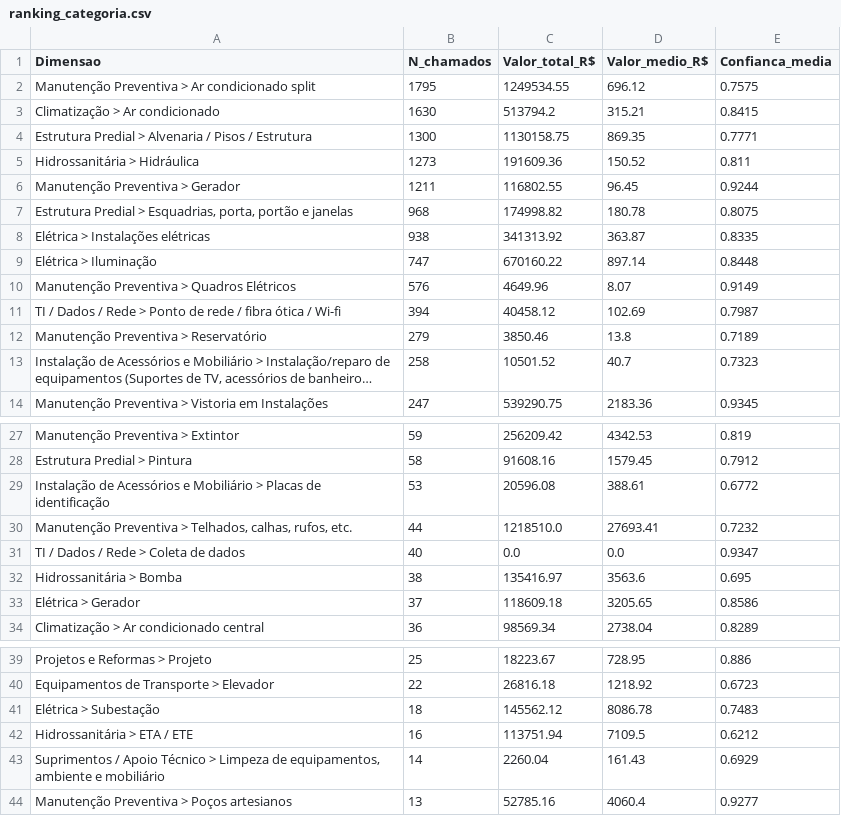
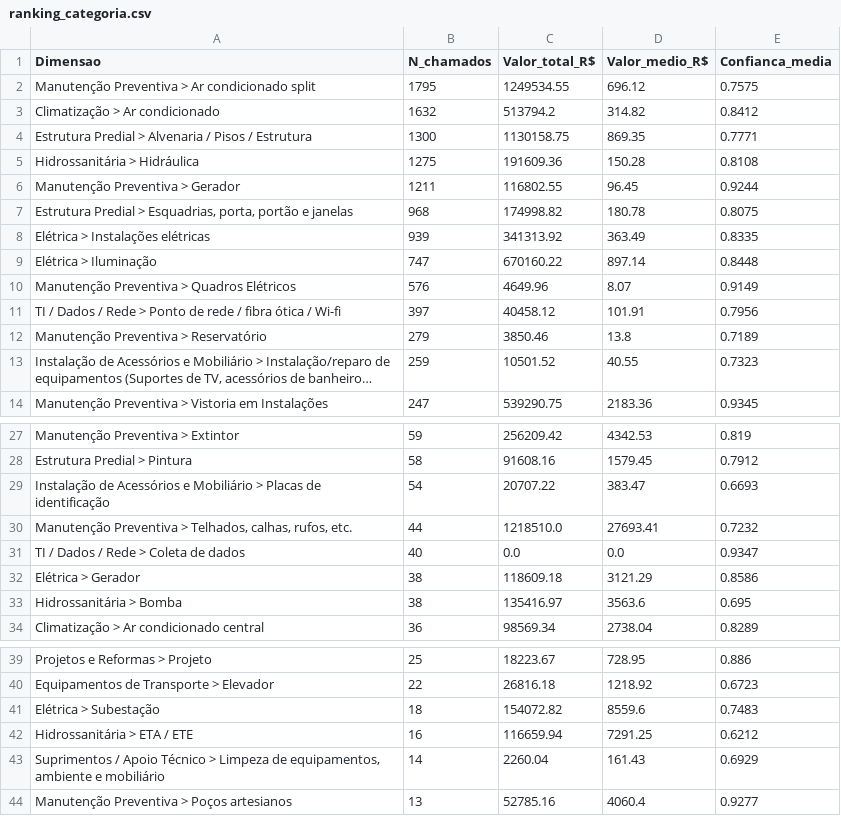
Before and after one commit to adinailson88/malha-estatisticas-associadas, a CSV file: dados_csv/ranking_categoria.csv, drawn as a sheet; only a part is shown, gaps mark what is left out; long unchanged cells end in …; removed rows and columns are numbered as before the commit, all else as after; the diff covers the shown part only; the diff names each change by its address in the sheet, - before the commit and + after, or states it on an @@ line.

```diff
--- a/dados_csv/ranking_categoria.csv
+++ b/dados_csv/ranking_categoria.csv
-B3 (N_chamados): 1630
+B3 (N_chamados): 1632
-D3 (Valor_medio_R$): 315.21
+D3 (Valor_medio_R$): 314.82
-E3 (Confianca_media): 0.8415
+E3 (Confianca_media): 0.8412
-B5 (N_chamados): 1273
+B5 (N_chamados): 1275
-D5 (Valor_medio_R$): 150.52
+D5 (Valor_medio_R$): 150.28
-E5 (Confianca_media): 0.811
+E5 (Confianca_media): 0.8108
-B8 (N_chamados): 938
+B8 (N_chamados): 939
-D8 (Valor_medio_R$): 363.87
+D8 (Valor_medio_R$): 363.49
-B11 (N_chamados): 394
+B11 (N_chamados): 397
-D11 (Valor_medio_R$): 102.69
+D11 (Valor_medio_R$): 101.91
-E11 (Confianca_media): 0.7987
+E11 (Confianca_media): 0.7956
-B13 (N_chamados): 258
+B13 (N_chamados): 259
-D13 (Valor_medio_R$): 40.7
+D13 (Valor_medio_R$): 40.55
-B29 (N_chamados): 53
+B29 (N_chamados): 54
-C29 (Valor_total_R$): 20596.08
+C29 (Valor_total_R$): 20707.22
-D29 (Valor_medio_R$): 388.61
+D29 (Valor_medio_R$): 383.47
-E29 (Confianca_media): 0.6772
+E29 (Confianca_media): 0.6693
+row 32: Elétrica > Gerador | 38 | 118609.18 | 3121.29 | 0.8586
-row 33: Elétrica > Gerador | 37 | 118609.18 | 3205.65 | 0.8586
-C41 (Valor_total_R$): 145562.12
+C41 (Valor_total_R$): 154072.82
-D41 (Valor_medio_R$): 8086.78
+D41 (Valor_medio_R$): 8559.6
-C42 (Valor_total_R$): 113751.94
+C42 (Valor_total_R$): 116659.94
-D42 (Valor_medio_R$): 7109.5
+D42 (Valor_medio_R$): 7291.25
```
Also changed, not shown: 3 edited cells elsewhere in this file, dados_csv/matriz_campus_categoria.csv, dados_csv/ranking_campus.csv, 16 other files.
